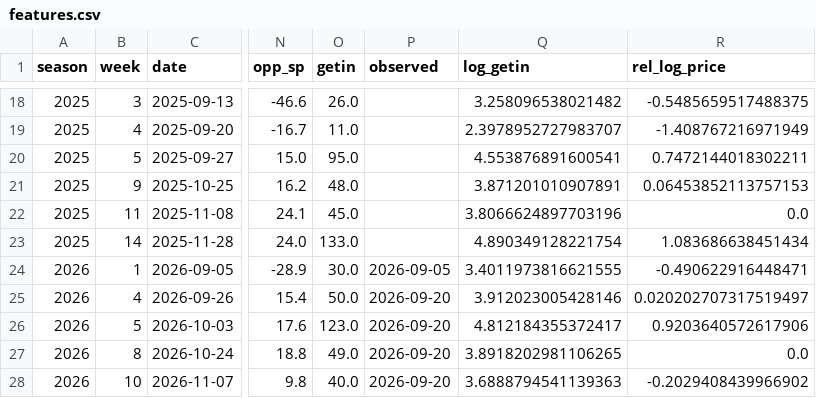
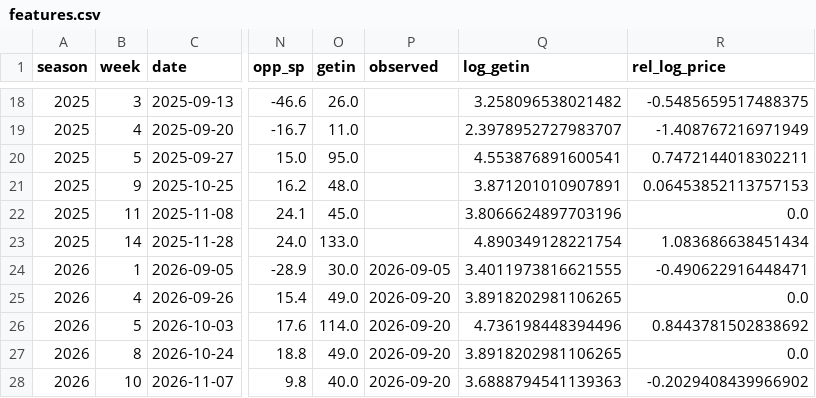
Before and after one commit to gardnerthornhill/msu-ticket-model, a CSV file: data/features.csv, drawn as a sheet; only a part is shown, gaps mark what is left out; the diff names each change by its address in the sheet, - before the commit and + after, or states it on an @@ line.

```diff
--- a/data/features.csv
+++ b/data/features.csv
-O25 (getin): 50.0
+O25 (getin): 49.0
-Q25 (log_getin): 3.912023005428146
+Q25 (log_getin): 3.8918202981106265
-R25 (rel_log_price): 0.020202707317519497
+R25 (rel_log_price): 0.0
-O26 (getin): 123.0
+O26 (getin): 114.0
-Q26 (log_getin): 4.812184355372417
+Q26 (log_getin): 4.736198448394496
-R26 (rel_log_price): 0.9203640572617906
+R26 (rel_log_price): 0.8443781502838692
```
Also changed, not shown: data/ticket_history.csv, data/tickets.csv, 6 other files.
